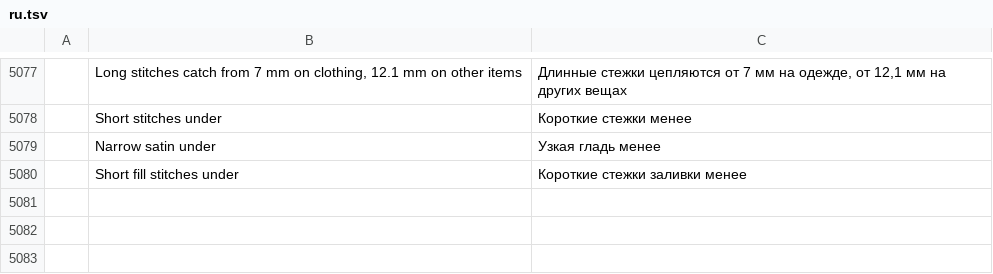
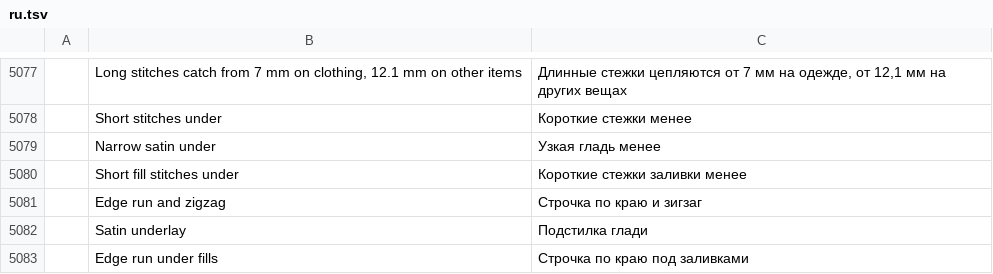
Before and after one commit to SiteSentrix/StitchFoundry, a TSV file: crates/ui-egui/src/i18n/ru.tsv, drawn as a sheet; only a part is shown, gaps mark what is left out; the diff names each change by its address in the sheet, - before the commit and + after, or states it on an @@ line.

```diff
--- a/crates/ui-egui/src/i18n/ru.tsv
+++ b/crates/ui-egui/src/i18n/ru.tsv
+row 5081:  | Edge run and zigzag | Строчка по краю и зигзаг
+row 5082:  | Satin underlay | Подстилка глади
+row 5083:  | Edge run under fills | Строчка по краю под заливками
```
Also changed, not shown: crates/ui-egui/src/i18n/cs.tsv, crates/ui-egui/src/i18n/fr.tsv, 14 other files.
